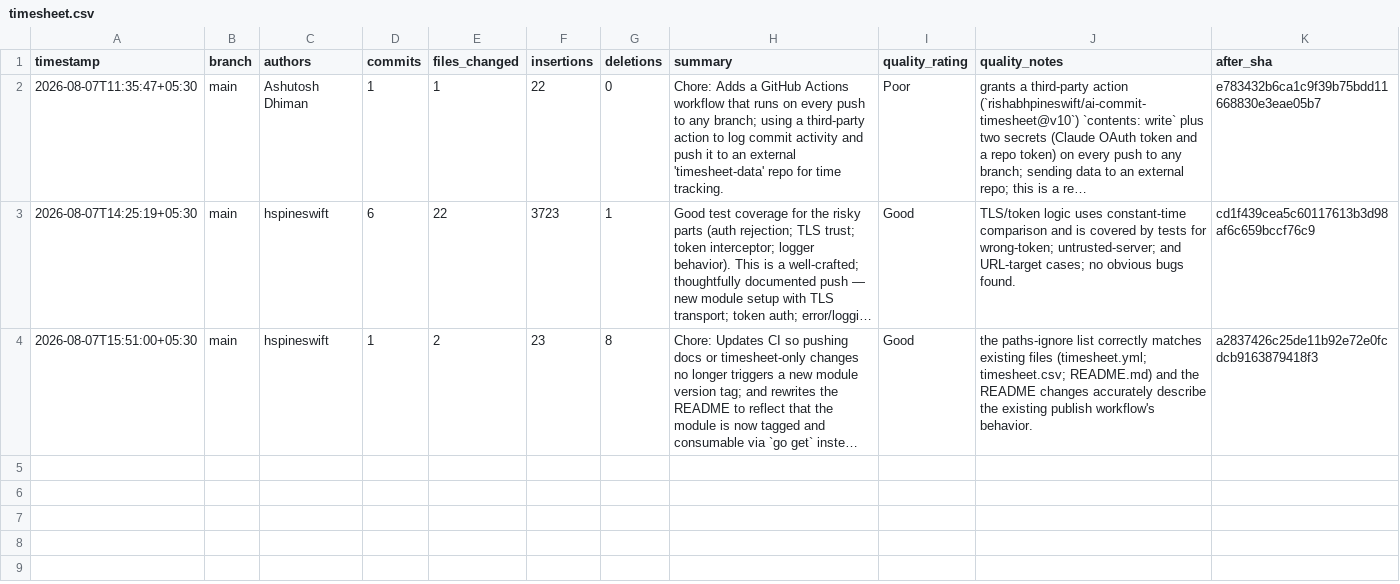
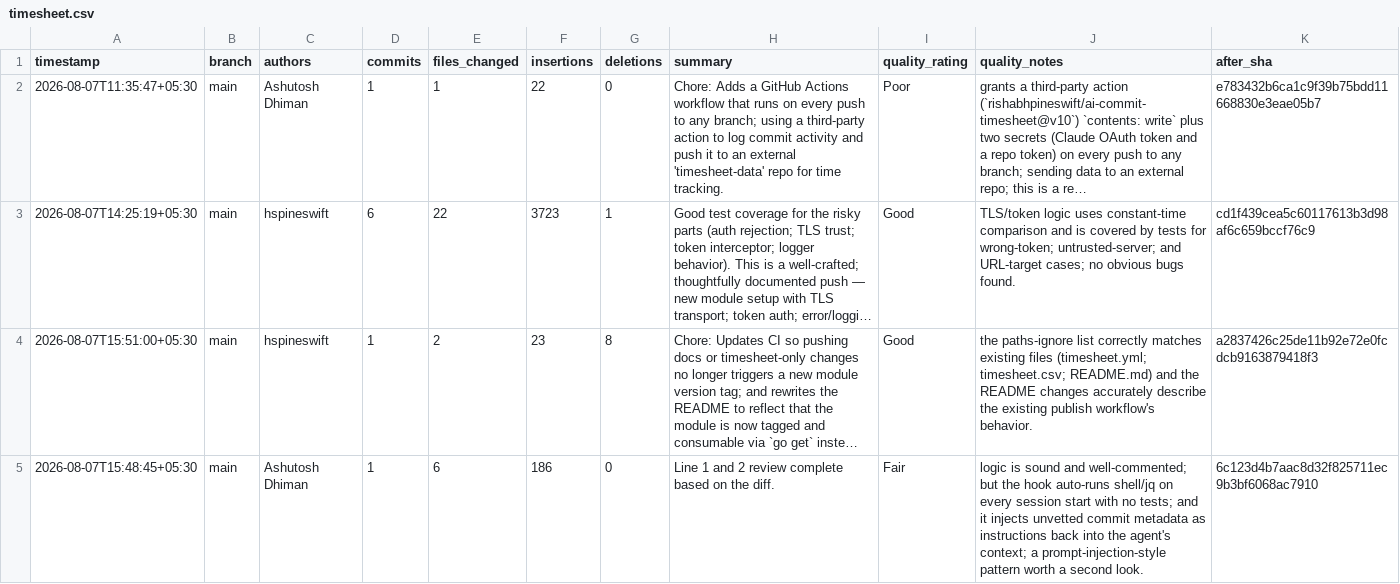
Before and after one commit to primeage-health/primeageutils, a CSV file: timesheet.csv, drawn as a sheet; long unchanged cells end in …; the diff names each change by its address in the sheet, - before the commit and + after, or states it on an @@ line.

Commit message:
chore: update timesheet [skip ci]

```diff
--- a/timesheet.csv
+++ b/timesheet.csv
+row 5: 2026-08-07T15:48:45+05:30 | main | Ashutosh Dhiman | 1 | 6 | 186 | 0 | Line 1 and 2 review complete based on the diff. | Fair | logic is sound and well-commented; but the hook auto-runs shell/jq on every session start with no tests; and it injects unvetted commit metadata as instructions back into the agent's context; a prompt-injection-style pattern worth a second look. | 6c123d4b7aac8d32f825711ec9b3bf6068ac7910
```
